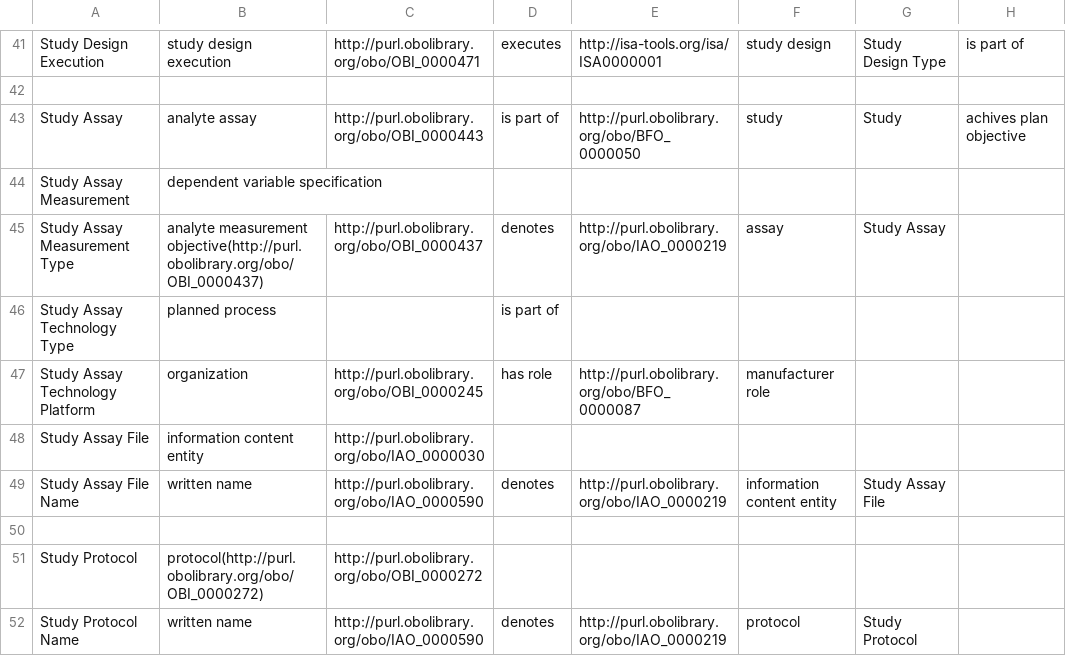
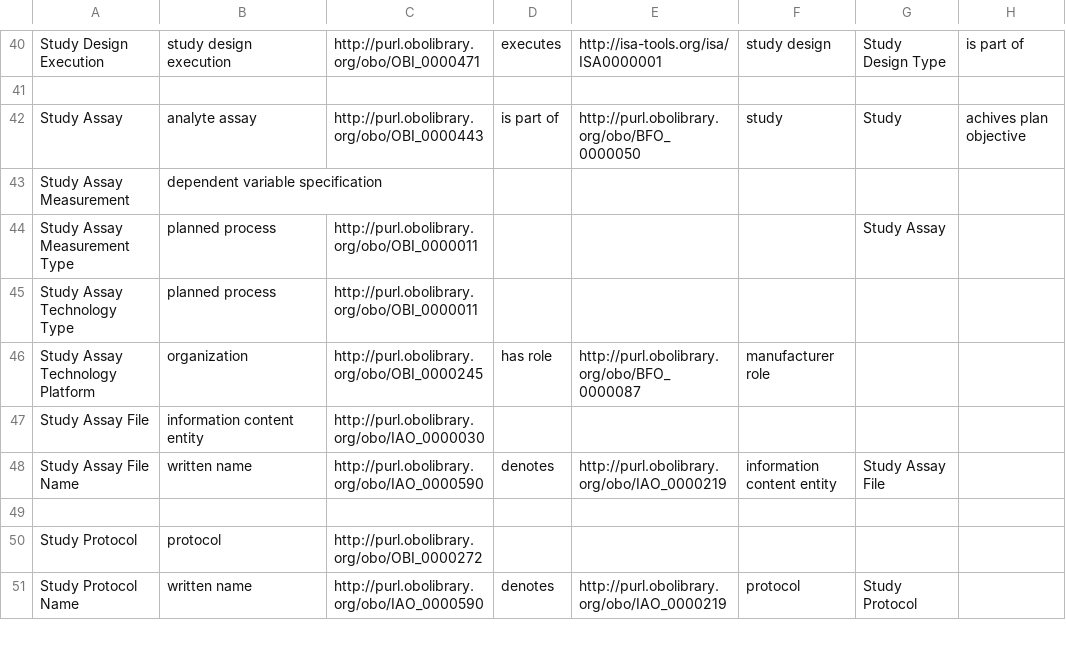
Before and after one commit to ISA-tools/linkedISA, a CSV file: src/main/resources/mappings/ISA-OBO-mapping.csv, drawn as a sheet; only a part is shown, gaps mark what is left out; addresses are those after the commit; the diff covers the shown part only; the diff names each change by its address in the sheet, - before the commit and + after, or states it on an @@ line.

```diff
--- a/src/main/resources/mappings/ISA-OBO-mapping.csv
+++ b/src/main/resources/mappings/ISA-OBO-mapping.csv
-B44: analyte measurement objective(http://purl.obolibrary.org/obo/OBI_0000437)
+B44: planned process
-C44: http://purl.obolibrary.org/obo/OBI_0000437
+C44: http://purl.obolibrary.org/obo/OBI_0000011
-D44: denotes
+D44: (empty)
-E44: http://purl.obolibrary.org/obo/IAO_0000219
+E44: (empty)
-F44: assay
+F44: (empty)
-C45: (empty)
+C45: http://purl.obolibrary.org/obo/OBI_0000011
-D45: is part of
+D45: (empty)
-B50: protocol(http://purl.obolibrary.org/obo/OBI_0000272)
+B50: protocol
```
Also changed, not shown: 24 added rows, 8 removed rows and 12 edited cells elsewhere in this file, 2 other files.
